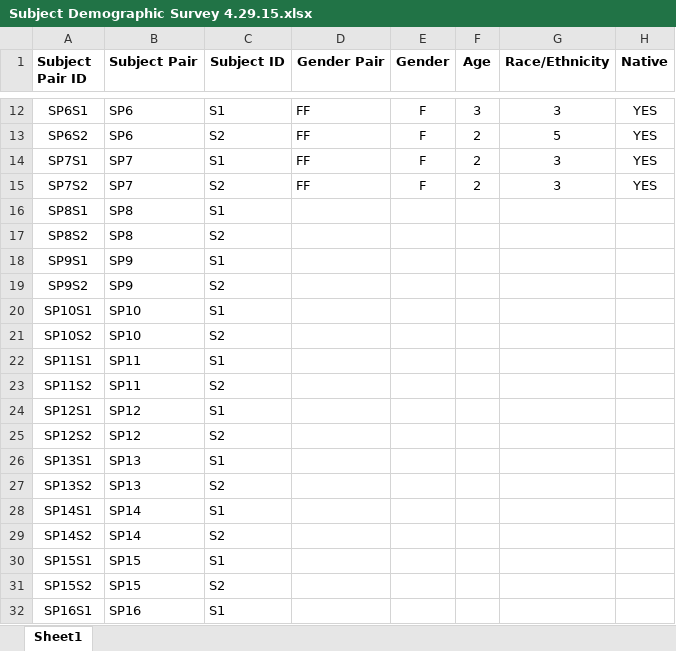
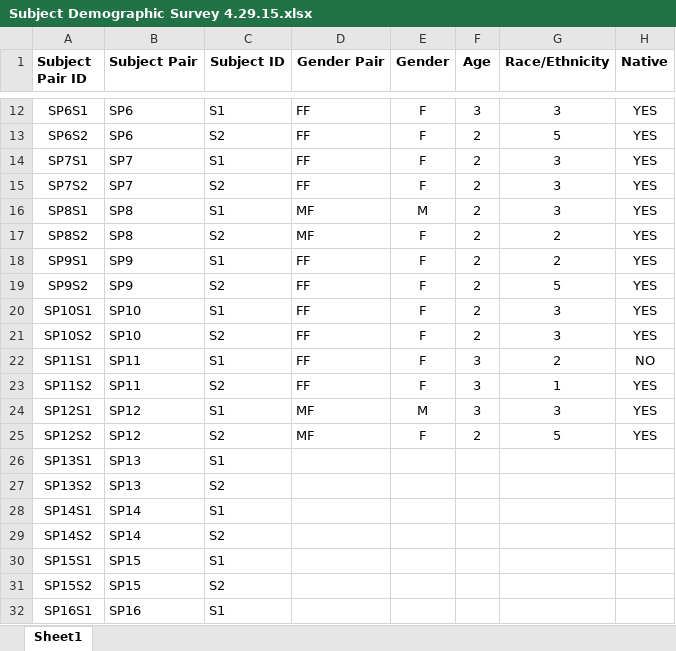
Before and after one commit to IvyZX/collab_eye_gazing, an Excel workbook: Subject Demographic Survey 4.29.15.xlsx, sheet Sheet1, drawn as a sheet; only a part is shown, gaps mark what is left out; values as stored, in another font and other column widths than the file's, no borders; the diff names each change by its address in the sheet, - before the commit and + after, or states it on an @@ line.

```diff
--- a/Subject Demographic Survey 4.29.15.xlsx (sheet Sheet1)
+++ b/Subject Demographic Survey 4.29.15.xlsx (sheet Sheet1)
-D16:D17 (Gender Pair): (empty)
+D16:D17 (Gender Pair): MF
-E16 (Gender): (empty)
+E16 (Gender): M
-F16:F21 (Age): (empty)
+F16:F21 (Age): 2
-G16 (Race/Ethnicity): (empty)
+G16 (Race/Ethnicity): 3
-H16:H21 (Native): (empty)
+H16:H21 (Native): YES
-E17:E23 (Gender): (empty)
+E17:E23 (Gender): F
-G17:G18 (Race/Ethnicity): (empty)
+G17:G18 (Race/Ethnicity): 2
-D18:D23 (Gender Pair): (empty)
+D18:D23 (Gender Pair): FF
-G19 (Race/Ethnicity): (empty)
+G19 (Race/Ethnicity): 5
-G20:G21 (Race/Ethnicity): (empty)
+G20:G21 (Race/Ethnicity): 3
-F22:F24 (Age): (empty)
+F22:F24 (Age): 3
-G22 (Race/Ethnicity): (empty)
+G22 (Race/Ethnicity): 2
-H22 (Native): (empty)
+H22 (Native): NO
-G23 (Race/Ethnicity): (empty)
+G23 (Race/Ethnicity): 1
-H23:H25 (Native): (empty)
+H23:H25 (Native): YES
-D24:D25 (Gender Pair): (empty)
+D24:D25 (Gender Pair): MF
-E24 (Gender): (empty)
+E24 (Gender): M
-G24 (Race/Ethnicity): (empty)
+G24 (Race/Ethnicity): 3
-E25 (Gender): (empty)
+E25 (Gender): F
-F25 (Age): (empty)
+F25 (Age): 2
-G25 (Race/Ethnicity): (empty)
+G25 (Race/Ethnicity): 5
```
Also changed, not shown: 53 other files.
